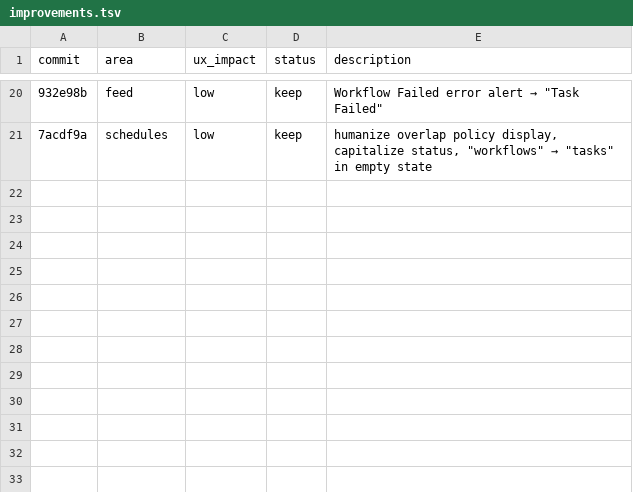
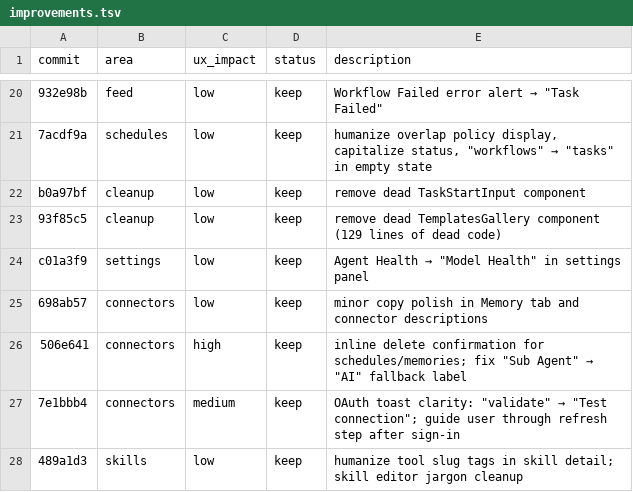
Before and after one commit to nairsh/orchestrator-frontend, a TSV file: improvements.tsv, drawn as a sheet; only a part is shown, gaps mark what is left out; the diff names each change by its address in the sheet, - before the commit and + after, or states it on an @@ line.

```diff
--- a/improvements.tsv
+++ b/improvements.tsv
+row 22: b0a97bf | cleanup | low | keep | remove dead TaskStartInput component
+row 23: 93f85c5 | cleanup | low | keep | remove dead TemplatesGallery component (129 lines of dead code)
+row 24: c01a3f9 | settings | low | keep | Agent Health → "Model Health" in settings panel
+row 25: 698ab57 | connectors | low | keep | minor copy polish in Memory tab and connector descriptions
+row 26: 506e641 | connectors | high | keep | inline delete confirmation for schedules/memories; fix "Sub Agent" → "AI" fallback label
+row 27: 7e1bbb4 | connectors | medium | keep | OAuth toast clarity: "validate" → "Test connection"; guide user through refresh step after sign-in
+row 28: 489a1d3 | skills | low | keep | humanize tool slug tags in skill detail; skill editor jargon cleanup
```
Also changed, not shown: 1 other file.
